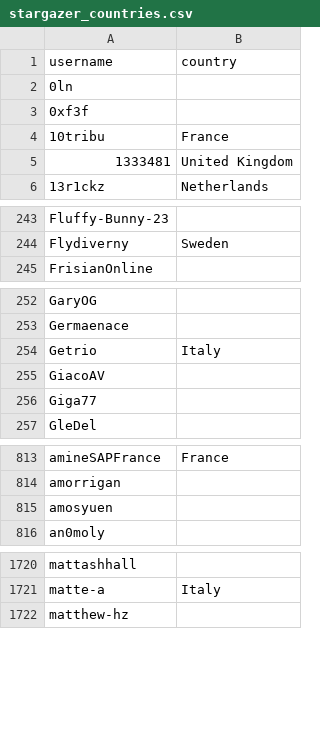
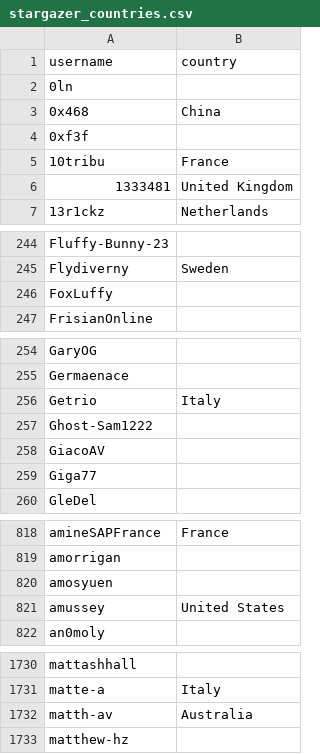
Before and after one commit to alexbelgium/hassio-addons, a CSV file: .github/stargazer_countries.csv, drawn as a sheet; only a part is shown, gaps mark what is left out; the diff covers the shown part only.

```diff
--- a/.github/stargazer_countries.csv
+++ b/.github/stargazer_countries.csv
@@ -2,2 +2,3 @@ username,country
 0ln,
+0x468,China
 0xf3f,
@@ -244,2 +245,3 @@ Fluffy-Bunny-23,
 Flydiverny,Sweden
+FoxLuffy,
 FrisianOnline,
@@ -254,2 +256,3 @@ Germaenace,
 Getrio,Italy
+Ghost-Sam1222,
 GiacoAV,
@@ -815,2 +820,3 @@ amorrigan,
 amosyuen,
+amussey,United States
 an0moly,
@@ -1721,2 +1731,3 @@ mattashhall,
 matte-a,Italy
+matth-av,Australia
 matthew-hz,
```
Also changed, not shown: 7 added rows elsewhere in this file, 1 other file.
